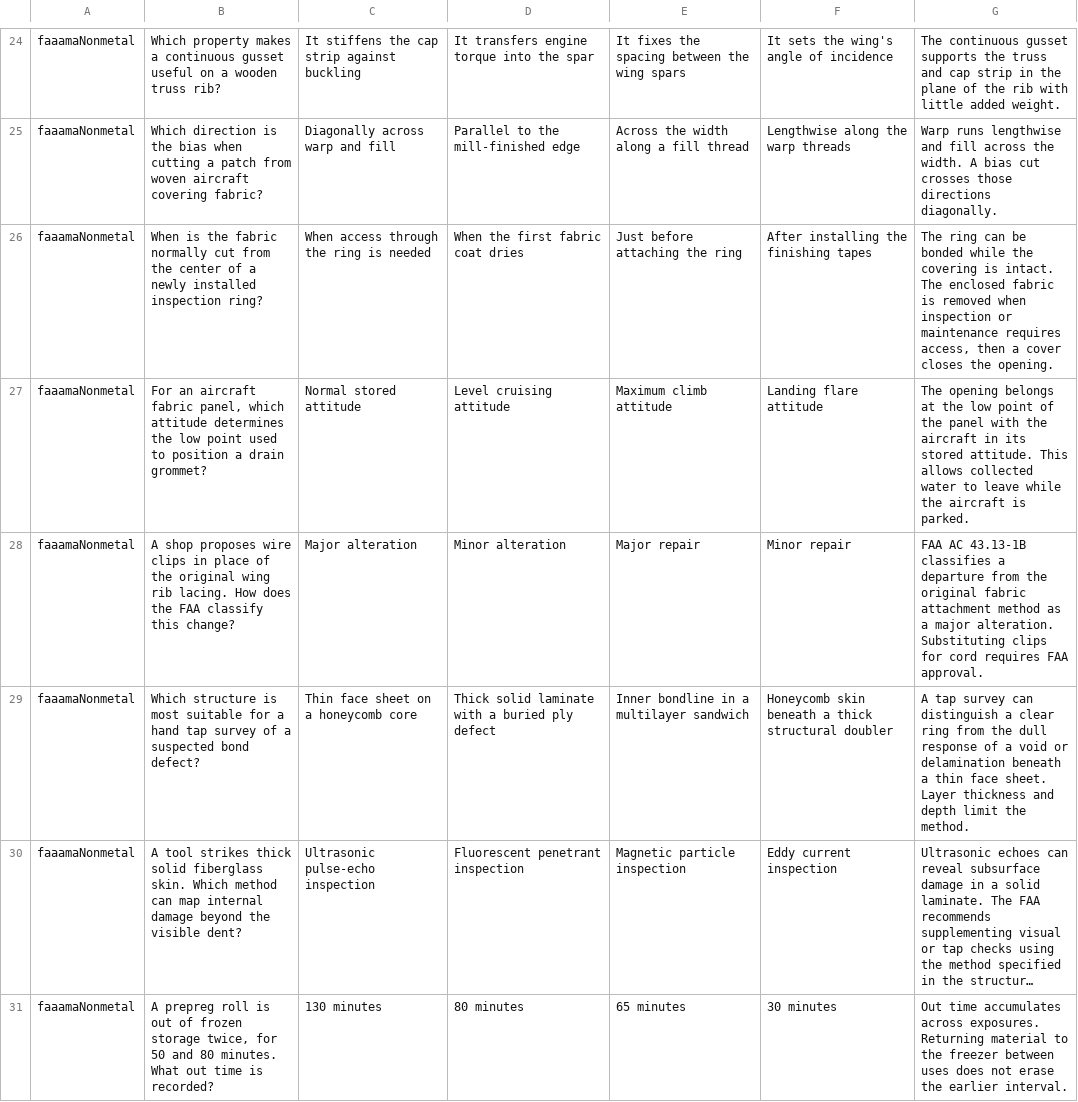
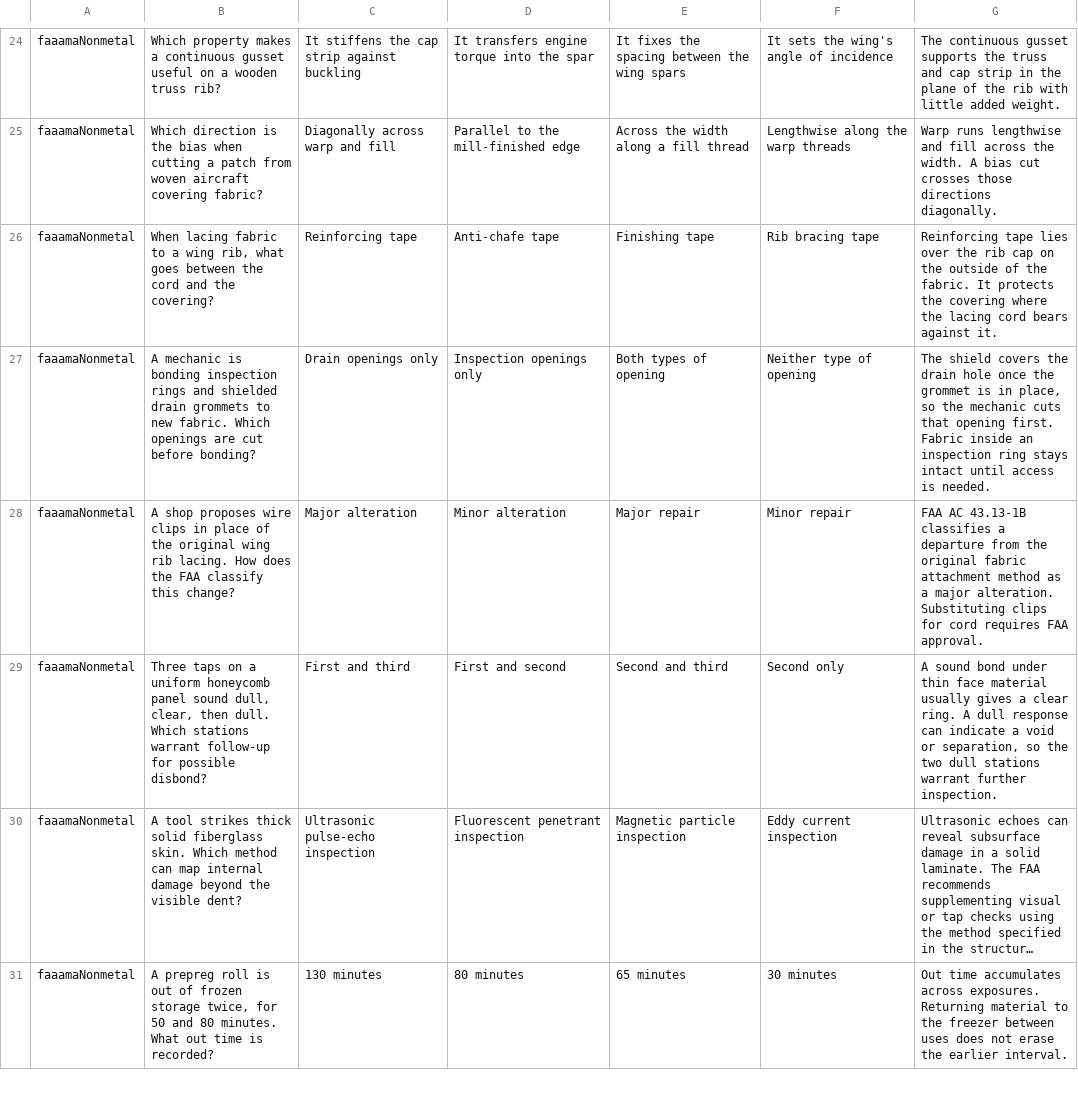
Before and after one commit to johnbr0phy/driving-test-app, a TSV file: tools/practice/faaama/structures-inspection.tsv, drawn as a sheet; only a part is shown, gaps mark what is left out; long unchanged cells end in …; removed rows and columns are numbered as before the commit, all else as after; the diff covers the shown part only; the diff names each change by its address in the sheet, - before the commit and + after, or states it on an @@ line.

Commit message:
Strengthen inspection and materials distractors

```diff
--- a/tools/practice/faaama/structures-inspection.tsv
+++ b/tools/practice/faaama/structures-inspection.tsv
-row 26: faaamaNonmetal | When is the fabric normally cut from the center of a newly installed inspection ring? | When access through the ring is needed | When the first fabric coat dries | Just before attaching the ring | After installing the finishing tapes | The ring can be bonded while the covering is intact. The enclosed fabric is removed when inspection or maintenance requires access, then a cover closes the opening.
-row 27: faaamaNonmetal | For an aircraft fabric panel, which attitude determines the low point used to position a drain grommet? | Normal stored attitude | Level cruising attitude | Maximum climb attitude | Landing flare attitude | The opening belongs at the low point of the panel with the aircraft in its stored attitude. This allows collected water to leave while the aircraft is parked.
+row 26: faaamaNonmetal | When lacing fabric to a wing rib, what goes between the cord and the covering? | Reinforcing tape | Anti-chafe tape | Finishing tape | Rib bracing tape | Reinforcing tape lies over the rib cap on the outside of the fabric. It protects the covering where the lacing cord bears against it.
+row 27: faaamaNonmetal | A mechanic is bonding inspection rings and shielded drain grommets to new fabric. Which openings are cut before bonding? | Drain openings only | Inspection openings only | Both types of opening | Neither type of opening | The shield covers the drain hole once the grommet is in place, so the mechanic cuts that opening first. Fabric inside an inspection ring stays intact until access is needed.
-row 29: faaamaNonmetal | Which structure is most suitable for a hand tap survey of a suspected bond defect? | Thin face sheet on a honeycomb core | Thick solid laminate with a buried ply defect | Inner bondline in a multilayer sandwich | Honeycomb skin beneath a thick structural doubler | A tap survey can distinguish a clear ring from the dull response of a void or delamination beneath a thin face sheet. Layer thickness and depth limit the method.
+row 29: faaamaNonmetal | Three taps on a uniform honeycomb panel sound dull, clear, then dull. Which stations warrant follow-up for possible disbond? | First and third | First and second | Second and third | Second only | A sound bond under thin face material usually gives a clear ring. A dull response can indicate a void or separation, so the two dull stations warrant further inspection.
```
Also changed, not shown: 4 added rows and 4 removed rows elsewhere in this file, 2 other files.
